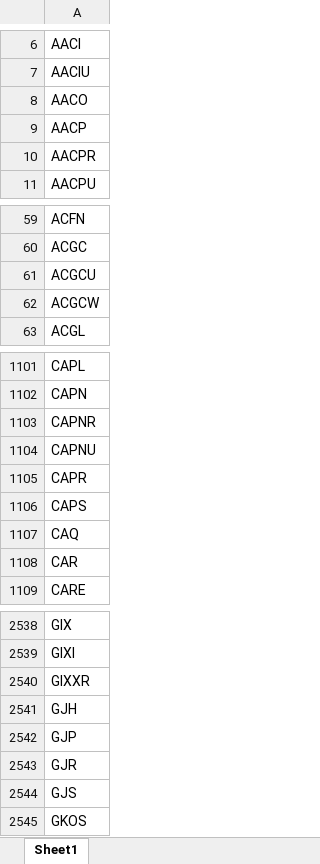
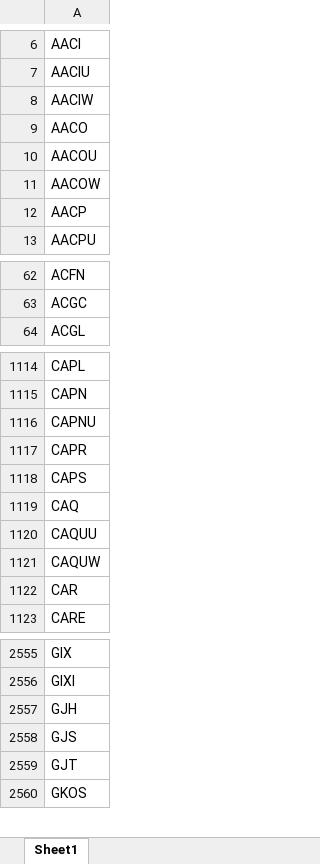
Before and after one commit to Kira11-ja/macd-scanner, an Excel workbook: results/symbols_raw.xlsx, sheet Sheet1, drawn as a sheet; only a part is shown, gaps mark what is left out; values as stored, in another font and other column widths than the file's, no borders; removed rows and columns are numbered as before the commit, all else as after; the diff covers the shown part only; the diff names each change by its address in the sheet, - before the commit and + after, or states it on an @@ line.

```diff
--- a/results/symbols_raw.xlsx (sheet Sheet1)
+++ b/results/symbols_raw.xlsx (sheet Sheet1)
+row 8: AACIW
+row 10: AACOU
+row 11: AACOW
-row 10: AACPR
-row 61: ACGCU
-row 62: ACGCW
-row 1103: CAPNR
+row 1120: CAQUU
+row 1121: CAQUW
-row 2540: GIXXR
-row 2542: GJP
-row 2543: GJR
+row 2559: GJT
```
Also changed, not shown: 100 added rows, 77 removed rows and 20 edited cells elsewhere in this sheet, results/macd_latest.xlsx, 1 other file.
